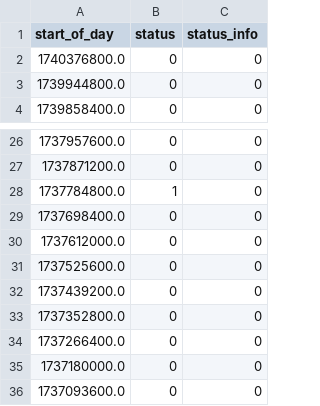
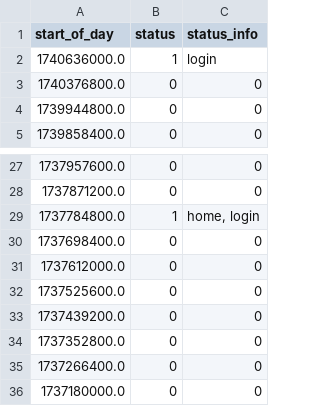
Before and after one commit to Khizar-qureshi/status_page, a CSV file: status_page/status_history.csv, drawn as a sheet; only a part is shown, gaps mark what is left out; the shorter side is filled out with more unchanged rows.

```diff
--- a/status_page/status_history.csv
+++ b/status_page/status_history.csv
@@ -1,2 +1,3 @@
 start_of_day;status;status_info
+1740636000.0;1;login
 1740376800.0;0;0
@@ -27,3 +28,3 @@ start_of_day;status;status_info
 1737871200.0;0;0
-1737784800.0;1;0
+1737784800.0;1;home, login
 1737698400.0;0;0
```
Also changed, not shown: 1 other file.
